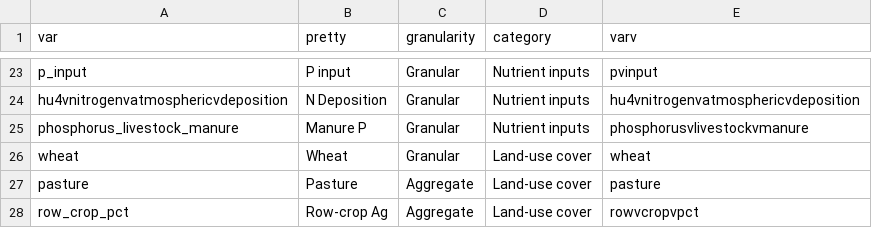
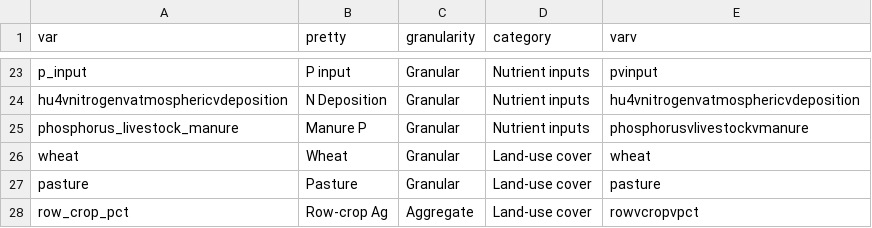
Before and after one commit to CNHLakes/beyond_land_use, a CSV file: data/predictor_key.csv, drawn as a sheet; only a part is shown, gaps mark what is left out.

Commit message:
make pasture granular

```diff
--- a/data/predictor_key.csv
+++ b/data/predictor_key.csv
@@ -26,3 +26,3 @@
 "wheat","Wheat","Granular","Land-use cover","wheat"
-"pasture","Pasture","Aggregate","Land-use cover","pasture"
+"pasture","Pasture","Granular","Land-use cover","pasture"
 "row_crop_pct","Row-crop Ag","Aggregate","Land-use cover","rowvcropvpct"
```
Also changed, not shown: 1 other file.
